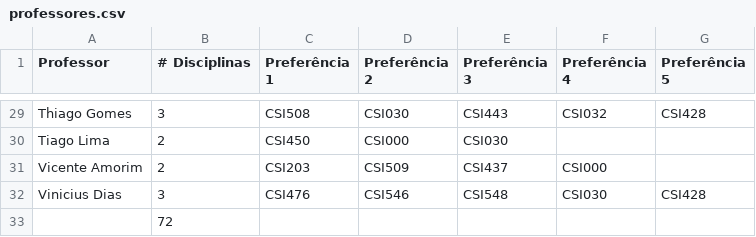
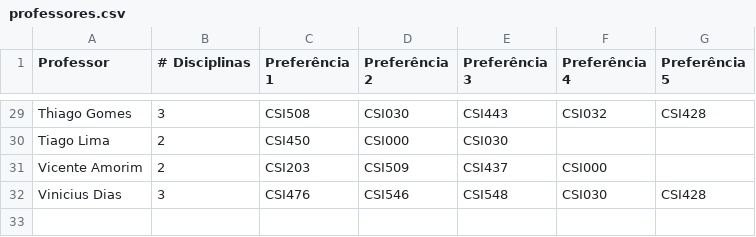
Before and after one commit to diogoleite87/TP02-AEDS3-UFOP, a CSV file: data/professores.csv, drawn as a sheet; only a part is shown, gaps mark what is left out.

```diff
--- a/data/professores.csv
+++ b/data/professores.csv
@@ -32,2 +32 @@ Vicente Amorim;2;CSI203;CSI509;CSI437;CSI000;
 Vinicius Dias;3;CSI476;CSI546;CSI548;CSI030;CSI428
-;72;;;;;
```
Also changed, not shown: data/disciplinas.csv, 2 other files.
